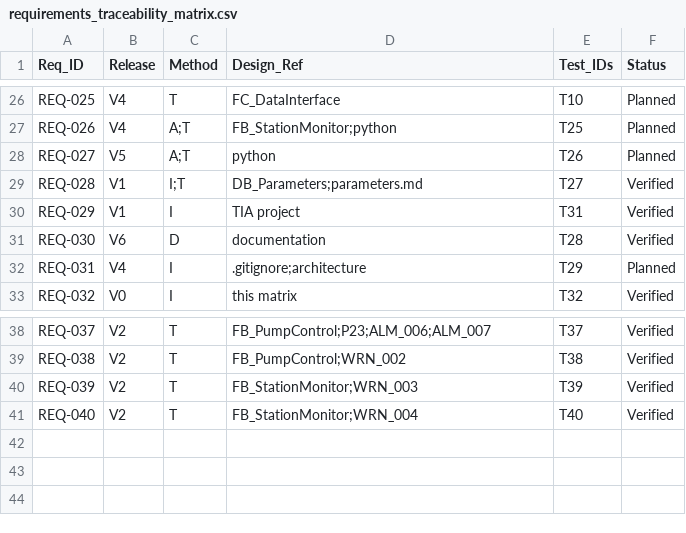
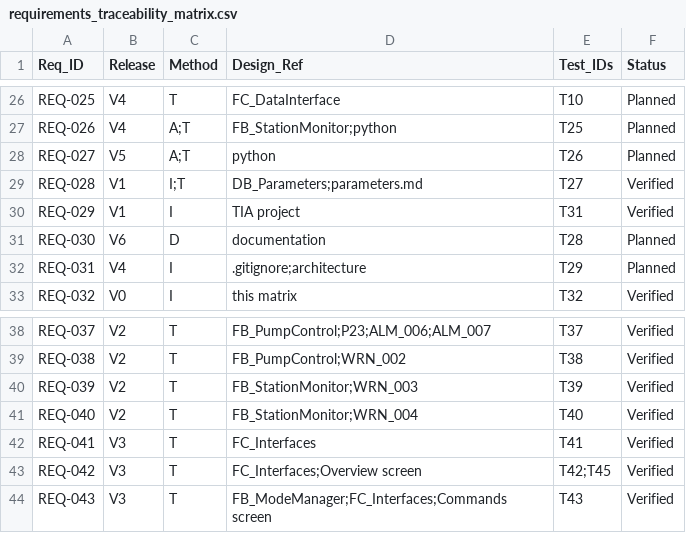
Before and after one commit to HoraEmbedded/smart-pumping-station, a CSV file: 01_requirements/requirements_traceability_matrix.csv, drawn as a sheet; only a part is shown, gaps mark what is left out.

Commit message:
docs: update HMI requirements, traceability and changelog

```diff
--- a/01_requirements/requirements_traceability_matrix.csv
+++ b/01_requirements/requirements_traceability_matrix.csv
@@ -30,3 +30,3 @@ REQ-028,V1,I;T,DB_Parameters;parameters.md,T27,Verified
 REQ-029,V1,I,TIA project,T31,Verified
-REQ-030,V6,D,documentation,T28,Verified
+REQ-030,V6,D,documentation,T28,Planned
 REQ-031,V4,I,.gitignore;architecture,T29,Planned
@@ -41 +41,4 @@ REQ-039,V2,T,FB_StationMonitor;WRN_003,T39,Verified
 REQ-040,V2,T,FB_StationMonitor;WRN_004,T40,Verified
+REQ-041,V3,T,FC_Interfaces,T41,Verified
+REQ-042,V3,T,FC_Interfaces;Overview screen,T42;T45,Verified
+REQ-043,V3,T,FB_ModeManager;FC_Interfaces;Commands screen,T43,Verified
```
Also changed, not shown: 6 other files.
